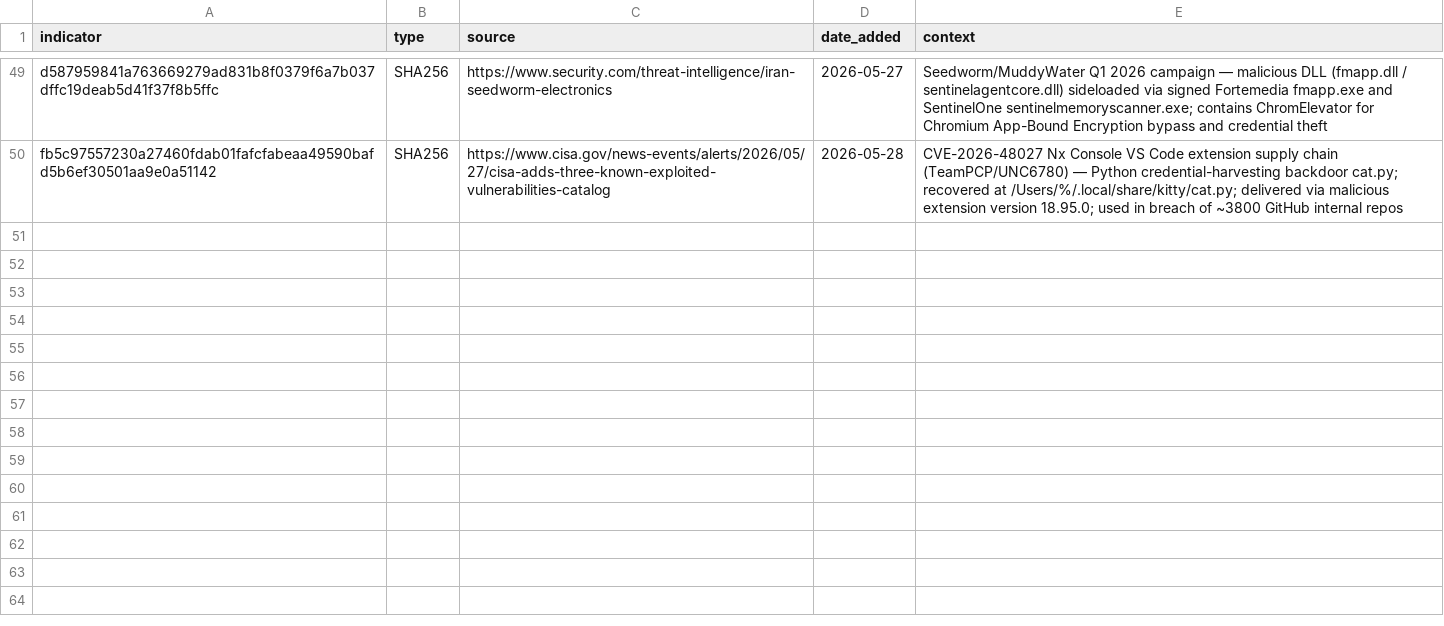
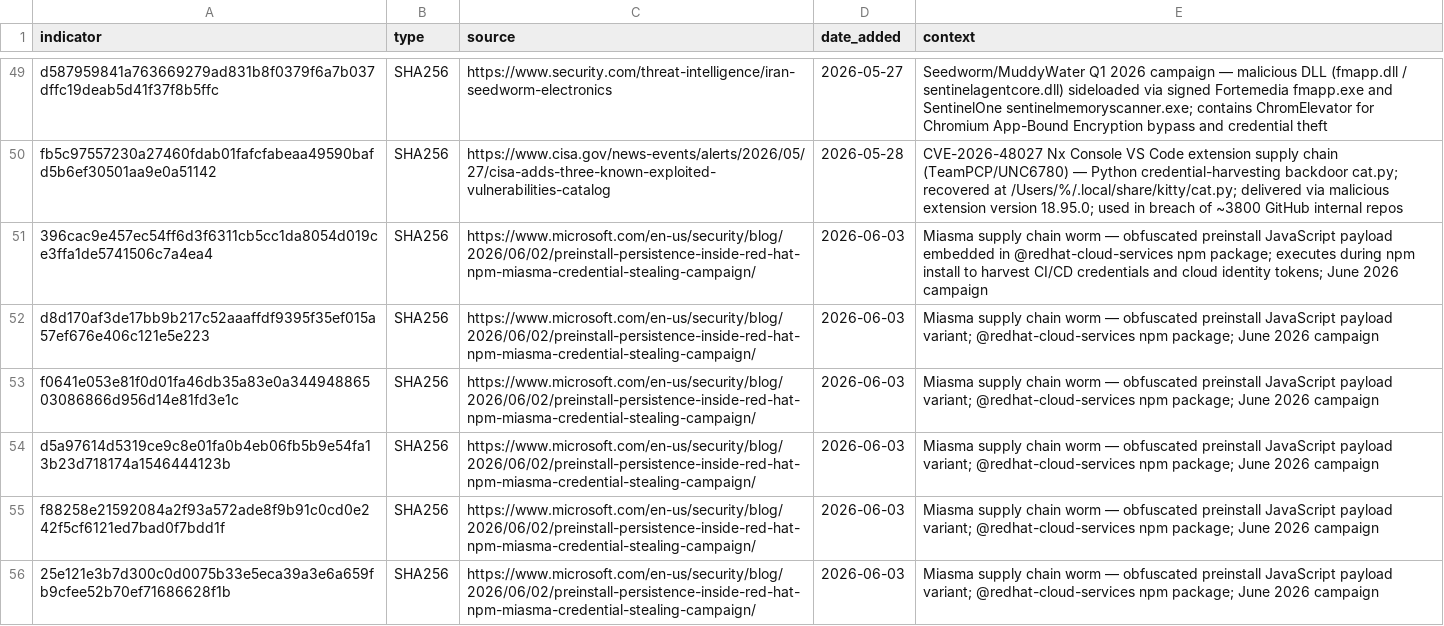
Before and after one commit to C-E-S-3/detection-engineering, a CSV file: iocs/hash.csv, drawn as a sheet; only a part is shown, gaps mark what is left out; the diff names each change by its address in the sheet, - before the commit and + after, or states it on an @@ line.

Commit message:
threat-intel 2026-06-03: 2 reports, 8 IOCs, 1 detection
- Miasma: TeamPCP-linked credential-stealing worm compromises 32 Red Hat @redhat-cloud-services npm packages via CI/CD OIDC pipeline hijack (HIGH) — 6 new SHA256 payload hashes, GitHub dead-drop exfiltration channel with "Miasma: The Spreading Blight" campaign marker; source: Microsoft Security Blog 2026-06-02
- DriveSurge: New IAB hijacks thousands of websites for large-scale ClickFix and FakeUpdates drive-by campaigns (HIGH) — 1 new delivery IP (91.92.240.127), 1 new registrant domain (ycyfugihih.cfd); source: Silent Push 2026-06-02
- New detection: drivesurge_fakeupdates_drive_by_malware_delivery (initial_access) — T1189/T1659/T1204.002; wscript.exe executing .js from Downloads, browser spawning script hosts, IOC-based IP match

```diff
--- a/iocs/hash.csv
+++ b/iocs/hash.csv
+row 51: 396cac9e457ec54ff6d3f6311cb5cc1da8054d019ce3ffa1de5741506c7a4ea4 | SHA256 | https://www.microsoft.com/en-us/security/blog/2026/06/02/preinstall-persistence-inside-red-hat-npm-miasma-credential-stealing-campaign/ | 2026-06-03 | Miasma supply chain worm — obfuscated preinstall JavaScript payload embedded in @redhat-cloud-services npm package; executes during npm install to harvest CI/CD credentials and cloud identity tokens; June 2026 campaign
+row 52: d8d170af3de17bb9b217c52aaaffdf9395f35ef015a57ef676e406c121e5e223 | SHA256 | https://www.microsoft.com/en-us/security/blog/2026/06/02/preinstall-persistence-inside-red-hat-npm-miasma-credential-stealing-campaign/ | 2026-06-03 | Miasma supply chain worm — obfuscated preinstall JavaScript payload variant; @redhat-cloud-services npm package; June 2026 campaign
+row 53: f0641e053e81f0d01fa46db35a83e0a34494886503086866d956d14e81fd3e1c | SHA256 | https://www.microsoft.com/en-us/security/blog/2026/06/02/preinstall-persistence-inside-red-hat-npm-miasma-credential-stealing-campaign/ | 2026-06-03 | Miasma supply chain worm — obfuscated preinstall JavaScript payload variant; @redhat-cloud-services npm package; June 2026 campaign
+row 54: d5a97614d5319ce9c8e01fa0b4eb06fb5b9e54fa13b23d718174a1546444123b | SHA256 | https://www.microsoft.com/en-us/security/blog/2026/06/02/preinstall-persistence-inside-red-hat-npm-miasma-credential-stealing-campaign/ | 2026-06-03 | Miasma supply chain worm — obfuscated preinstall JavaScript payload variant; @redhat-cloud-services npm package; June 2026 campaign
+row 55: f88258e21592084a2f93a572ade8f9b91c0cd0e242f5cf6121ed7bad0f7bdd1f | SHA256 | https://www.microsoft.com/en-us/security/blog/2026/06/02/preinstall-persistence-inside-red-hat-npm-miasma-credential-stealing-campaign/ | 2026-06-03 | Miasma supply chain worm — obfuscated preinstall JavaScript payload variant; @redhat-cloud-services npm package; June 2026 campaign
+row 56: 25e121e3b7d300c0d0075b33e5eca39a3e6a659fb9cfee52b70ef71686628f1b | SHA256 | https://www.microsoft.com/en-us/security/blog/2026/06/02/preinstall-persistence-inside-red-hat-npm-miasma-credential-stealing-campaign/ | 2026-06-03 | Miasma supply chain worm — obfuscated preinstall JavaScript payload variant; @redhat-cloud-services npm package; June 2026 campaign
```
Also changed, not shown: iocs/domain.csv, iocs/ip.csv, 4 other files.
